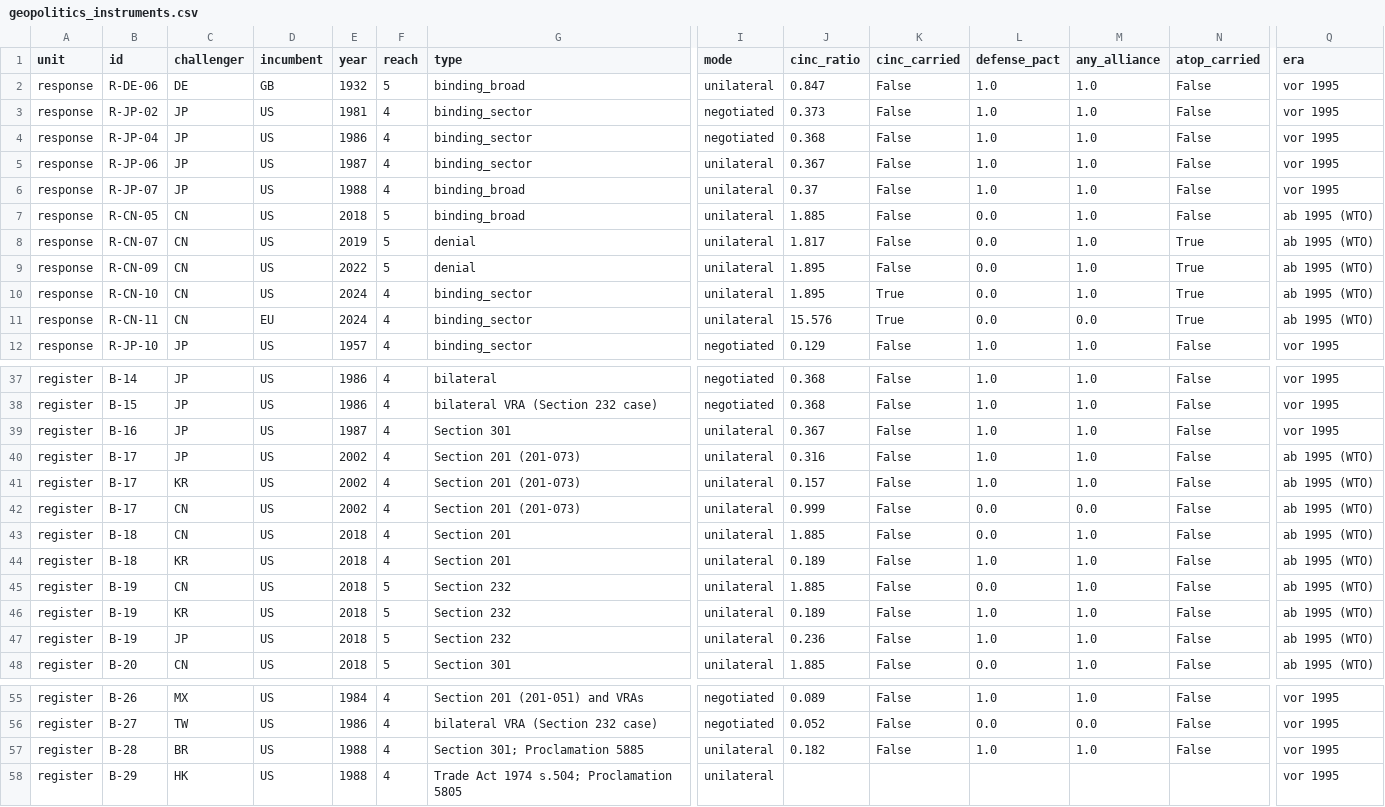
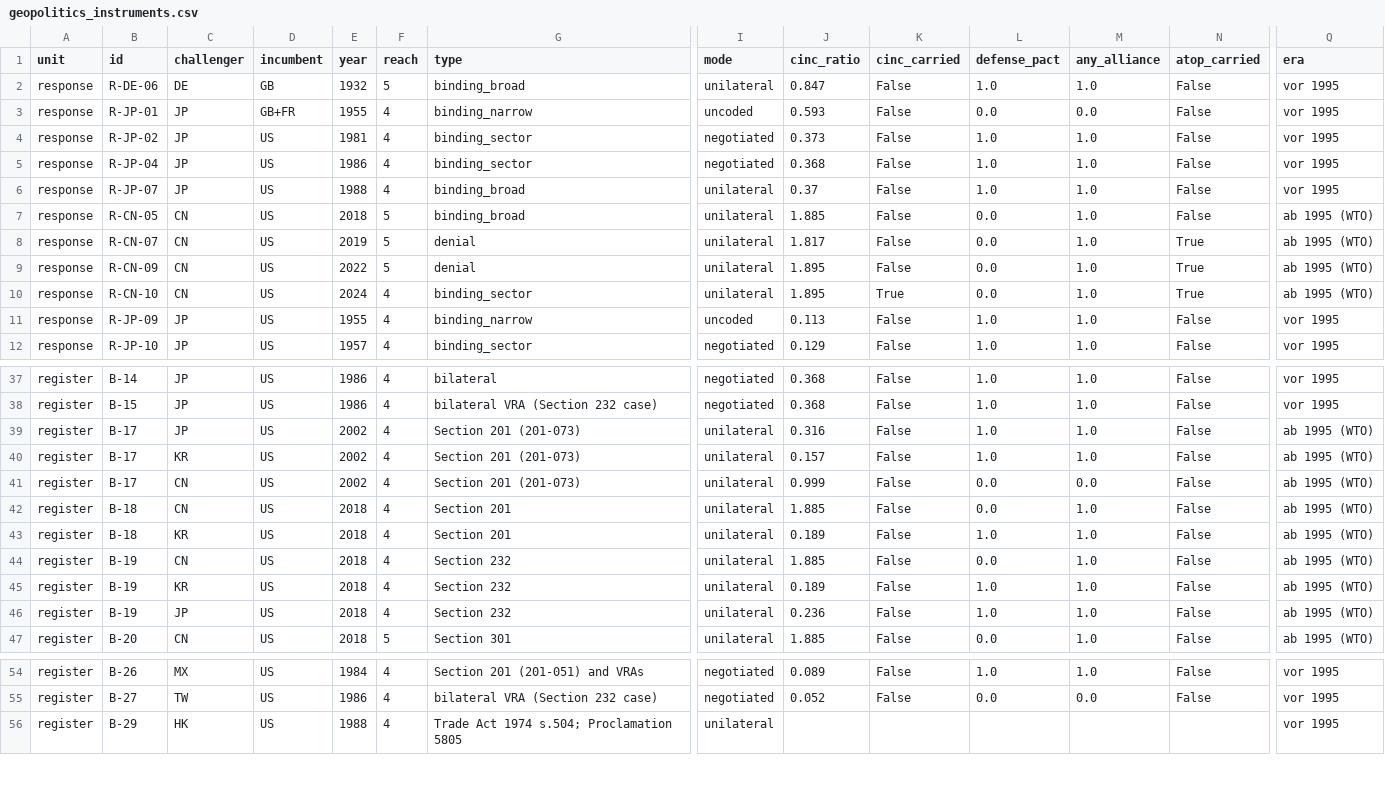
Before and after one commit to wfhungerland/AMNESIA, a CSV file: data/geopolitics_instruments.csv, drawn as a sheet; only a part is shown, gaps mark what is left out; removed rows and columns are numbered as before the commit, all else as after; rows hold the shown columns only; the diff names each change by its address in the sheet, - before the commit and + after, or states it on an @@ line.

```diff
--- a/data/geopolitics_instruments.csv
+++ b/data/geopolitics_instruments.csv
+row 3: response | R-JP-01 | JP | GB+FR | 1955 | 4 | binding_narrow | uncoded | 0.593 | False | 0.0 | 0.0 | False | vor 1995
-row 5: response | R-JP-06 | JP | US | 1987 | 4 | binding_sector | unilateral | 0.367 | False | 1.0 | 1.0 | False | vor 1995
-B11 (id): R-CN-11
+B11 (id): R-JP-09
-C11 (challenger): CN
+C11 (challenger): JP
-D11 (incumbent): EU
+D11 (incumbent): US
-E11 (year): 2024
+E11 (year): 1955
-G11 (type): binding_sector
+G11 (type): binding_narrow
-I11 (mode): unilateral
+I11 (mode): uncoded
-J11 (cinc_ratio): 15.576
+J11 (cinc_ratio): 0.113
-K11 (cinc_carried): True
+K11 (cinc_carried): False
-L11 (defense_pact): 0.0
+L11 (defense_pact): 1.0
-M11 (any_alliance): 0.0
+M11 (any_alliance): 1.0
-N11 (atop_carried): True
+N11 (atop_carried): False
-Q11 (era): ab 1995 (WTO)
+Q11 (era): vor 1995
-row 39: register | B-16 | JP | US | 1987 | 4 | Section 301 | unilateral | 0.367 | False | 1.0 | 1.0 | False | vor 1995
-F44:F46 (reach): 5
+F44:F46 (reach): 4
-row 57: register | B-28 | BR | US | 1988 | 4 | Section 301; Proclamation 5885 | unilateral | 0.182 | False | 1.0 | 1.0 | False | vor 1995
```
Also changed, not shown: data/broad_register.csv, data/broad_register_tested.csv, 41 other files.
